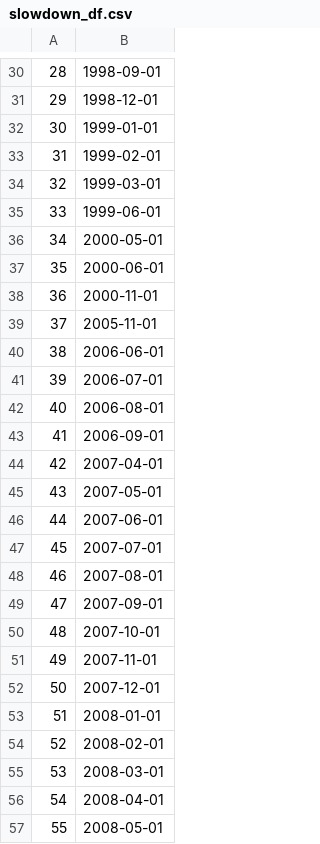
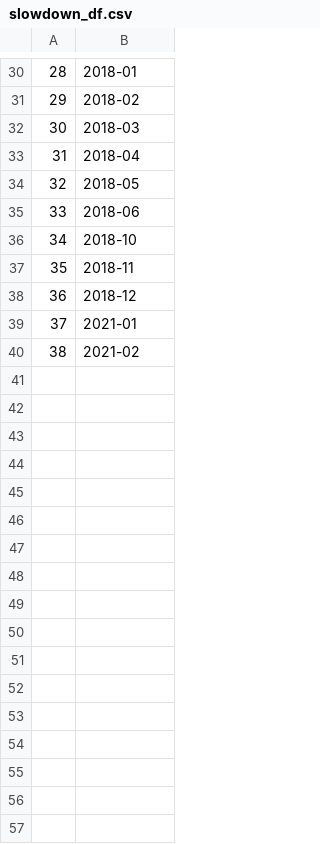
Before and after one commit to FELAB-KHU/S-PQuantTeam03, a CSV file: slowdown_df.csv, drawn as a sheet; only a part is shown, gaps mark what is left out; the diff covers the shown part only.

```diff
--- a/slowdown_df.csv
+++ b/slowdown_df.csv
@@ -30,28 +30,11 @@
-28,1998-09-01
-29,1998-12-01
-30,1999-01-01
-31,1999-02-01
-32,1999-03-01
-33,1999-06-01
-34,2000-05-01
-35,2000-06-01
-36,2000-11-01
-37,2005-11-01
-38,2006-06-01
-39,2006-07-01
-40,2006-08-01
-41,2006-09-01
-42,2007-04-01
-43,2007-05-01
-44,2007-06-01
-45,2007-07-01
-46,2007-08-01
-47,2007-09-01
-48,2007-10-01
-49,2007-11-01
-50,2007-12-01
-51,2008-01-01
-52,2008-02-01
-53,2008-03-01
-54,2008-04-01
-55,2008-05-01
+28,2018-01
+29,2018-02
+30,2018-03
+31,2018-04
+32,2018-05
+33,2018-06
+34,2018-10
+35,2018-11
+36,2018-12
+37,2021-01
+38,2021-02
```
Also changed, not shown: 20 removed rows and 28 edited cells elsewhere in this file, Eq_1.csv, recovery_df.csv, 7 other files.
